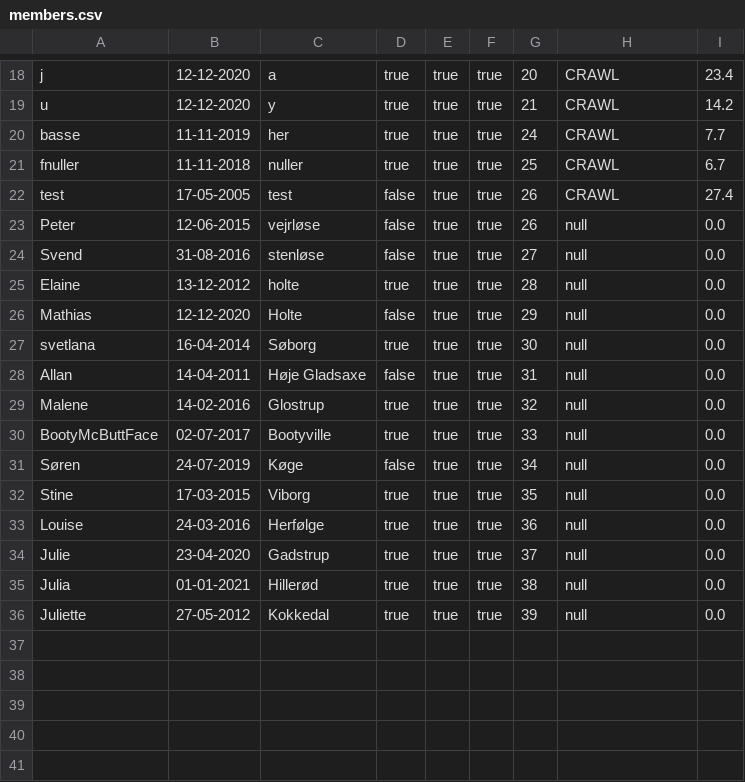
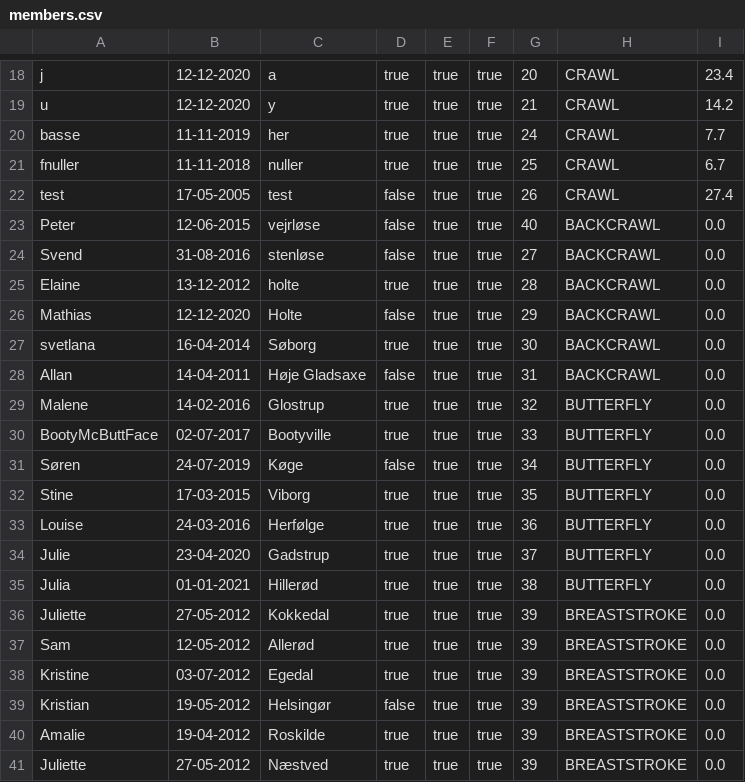
Before and after one commit to HkHino/projectDelfin, a CSV file: members.csv, drawn as a sheet; only a part is shown, gaps mark what is left out.

Commit message:
Full junior member list all disciplines

```diff
--- a/members.csv
+++ b/members.csv
@@ -22,15 +22,20 @@ fnuller;11-11-2018;nuller;true;true;true;25;CRAWL;6.7
 test;17-05-2005;test;false;true;true;26;CRAWL;27.4
-Peter;12-06-2015;vejrløse;false;true;true;26;null;0.0
-Svend;31-08-2016;stenløse;false;true;true;27;null;0.0
-Elaine;13-12-2012;holte;true;true;true;28;null;0.0
-Mathias;12-12-2020;Holte;false;true;true;29;null;0.0
-svetlana;16-04-2014;Søborg;true;true;true;30;null;0.0
-Allan;14-04-2011;Høje Gladsaxe;false;true;true;31;null;0.0
-Malene;14-02-2016;Glostrup;true;true;true;32;null;0.0
-BootyMcButtFace;02-07-2017;Bootyville;true;true;true;33;null;0.0
-Søren;24-07-2019;Køge;false;true;true;34;null;0.0
-Stine;17-03-2015;Viborg;true;true;true;35;null;0.0
-Louise;24-03-2016;Herfølge;true;true;true;36;null;0.0
-Julie;23-04-2020;Gadstrup;true;true;true;37;null;0.0
-Julia;01-01-2021;Hillerød;true;true;true;38;null;0.0
-Juliette;27-05-2012;Kokkedal;true;true;true;39;null;0.0
+Peter;12-06-2015;vejrløse;false;true;true;40;BACKCRAWL;0.0
+Svend;31-08-2016;stenløse;false;true;true;27;BACKCRAWL;0.0
+Elaine;13-12-2012;holte;true;true;true;28;BACKCRAWL;0.0
+Mathias;12-12-2020;Holte;false;true;true;29;BACKCRAWL;0.0
+svetlana;16-04-2014;Søborg;true;true;true;30;BACKCRAWL;0.0
+Allan;14-04-2011;Høje Gladsaxe;false;true;true;31;BACKCRAWL;0.0
+Malene;14-02-2016;Glostrup;true;true;true;32;BUTTERFLY;0.0
+BootyMcButtFace;02-07-2017;Bootyville;true;true;true;33;BUTTERFLY;0.0
+Søren;24-07-2019;Køge;false;true;true;34;BUTTERFLY;0.0
+Stine;17-03-2015;Viborg;true;true;true;35;BUTTERFLY;0.0
+Louise;24-03-2016;Herfølge;true;true;true;36;BUTTERFLY;0.0
+Julie;23-04-2020;Gadstrup;true;true;true;37;BUTTERFLY;0.0
+Julia;01-01-2021;Hillerød;true;true;true;38;BUTTERFLY;0.0
+Juliette;27-05-2012;Kokkedal;true;true;true;39;BREASTSTROKE;0.0
+Sam;12-05-2012;Allerød;true;true;true;39;BREASTSTROKE;0.0
+Kristine;03-07-2012;Egedal;true;true;true;39;BREASTSTROKE;0.0
+Kristian;19-05-2012;Helsingør;false;true;true;39;BREASTSTROKE;0.0
+Amalie;19-04-2012;Roskilde;true;true;true;39;BREASTSTROKE;0.0
+Juliette;27-05-2012;Næstved;true;true;true;39;BREASTSTROKE;0.0
```
Also changed, not shown: 1 other file.
